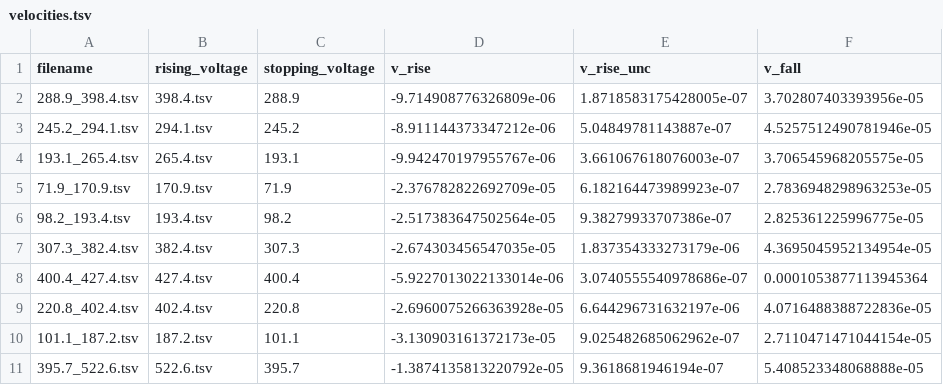
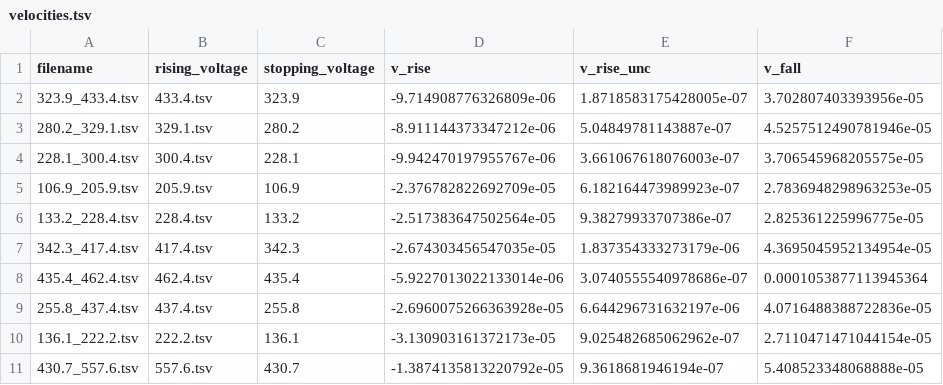
Before and after one commit to lucaschoii/PHY294-Milikan-Oil-Drop-Experiment, a TSV file: velocities.tsv, drawn as a sheet; only a part is shown; the diff covers the shown part only; the diff names each change by its address in the sheet, - before the commit and + after, or states it on an @@ line.

```diff
--- a/velocities.tsv
+++ b/velocities.tsv
-A2 (filename): 288.9_398.4.tsv
+A2 (filename): 323.9_433.4.tsv
-B2 (rising_voltage): 398.4.tsv
+B2 (rising_voltage): 433.4.tsv
-C2 (stopping_voltage): 288.9
+C2 (stopping_voltage): 323.9
-A3 (filename): 245.2_294.1.tsv
+A3 (filename): 280.2_329.1.tsv
-B3 (rising_voltage): 294.1.tsv
+B3 (rising_voltage): 329.1.tsv
-C3 (stopping_voltage): 245.2
+C3 (stopping_voltage): 280.2
-A4 (filename): 193.1_265.4.tsv
+A4 (filename): 228.1_300.4.tsv
-B4 (rising_voltage): 265.4.tsv
+B4 (rising_voltage): 300.4.tsv
-C4 (stopping_voltage): 193.1
+C4 (stopping_voltage): 228.1
-A5 (filename): 71.9_170.9.tsv
+A5 (filename): 106.9_205.9.tsv
-B5 (rising_voltage): 170.9.tsv
+B5 (rising_voltage): 205.9.tsv
-C5 (stopping_voltage): 71.9
+C5 (stopping_voltage): 106.9
-A6 (filename): 98.2_193.4.tsv
+A6 (filename): 133.2_228.4.tsv
-B6 (rising_voltage): 193.4.tsv
+B6 (rising_voltage): 228.4.tsv
-C6 (stopping_voltage): 98.2
+C6 (stopping_voltage): 133.2
-A7 (filename): 307.3_382.4.tsv
+A7 (filename): 342.3_417.4.tsv
-B7 (rising_voltage): 382.4.tsv
+B7 (rising_voltage): 417.4.tsv
-C7 (stopping_voltage): 307.3
+C7 (stopping_voltage): 342.3
-A8 (filename): 400.4_427.4.tsv
+A8 (filename): 435.4_462.4.tsv
-B8 (rising_voltage): 427.4.tsv
+B8 (rising_voltage): 462.4.tsv
-C8 (stopping_voltage): 400.4
+C8 (stopping_voltage): 435.4
-A9 (filename): 220.8_402.4.tsv
+A9 (filename): 255.8_437.4.tsv
-B9 (rising_voltage): 402.4.tsv
+B9 (rising_voltage): 437.4.tsv
-C9 (stopping_voltage): 220.8
+C9 (stopping_voltage): 255.8
-A10 (filename): 101.1_187.2.tsv
+A10 (filename): 136.1_222.2.tsv
-B10 (rising_voltage): 187.2.tsv
+B10 (rising_voltage): 222.2.tsv
-C10 (stopping_voltage): 101.1
+C10 (stopping_voltage): 136.1
-A11 (filename): 395.7_522.6.tsv
+A11 (filename): 430.7_557.6.tsv
-B11 (rising_voltage): 522.6.tsv
+B11 (rising_voltage): 557.6.tsv
-C11 (stopping_voltage): 395.7
+C11 (stopping_voltage): 430.7
```
Also changed, not shown: 123 edited cells elsewhere in this file, annotations.tsv, 104 other files.
